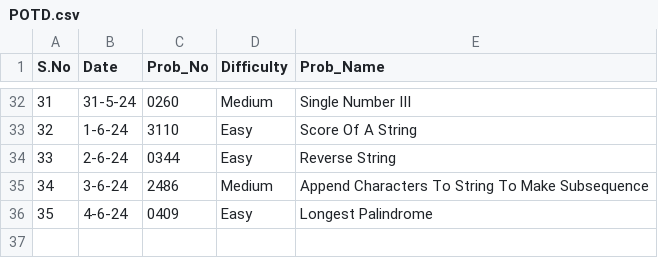
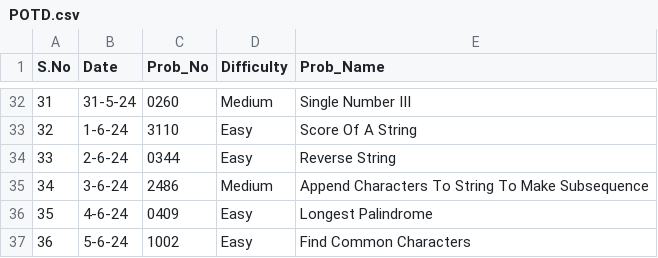
Before and after one commit to NAVNEET-KHARB/LeetCode, a CSV file: POTD.csv, drawn as a sheet; only a part is shown, gaps mark what is left out; the diff names each change by its address in the sheet, - before the commit and + after, or states it on an @@ line.

Commit message:
Find Common Characters

```diff
--- a/POTD.csv
+++ b/POTD.csv
+row 37: 36 | 5-6-24 | 1002 | Easy | Find Common Characters
```
Also changed, not shown: 2 other files.
